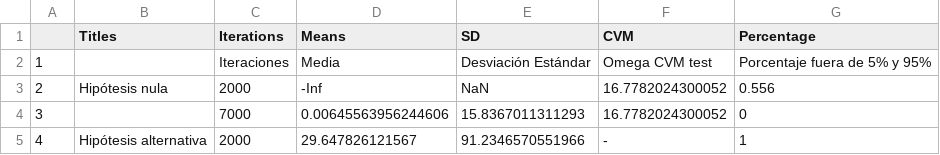
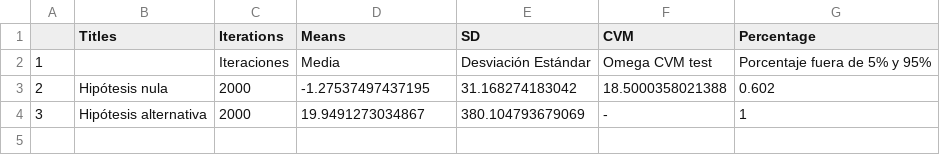
Before and after one commit to santigibo/proyecto-1-enp, a CSV file: Results.csv, drawn as a sheet.

```diff
--- a/Results.csv
+++ b/Results.csv
@@ -2,4 +2,3 @@
 "1","","Iteraciones","Media","Desviación Estándar","Omega CVM test","Porcentaje fuera de 5% y 95%"
-"2","Hipótesis nula","2000","-Inf","NaN","16.7782024300052","0.556"
-"3","","7000","0.00645563956244606","15.8367011311293","16.7782024300052","0"
-"4","Hipótesis alternativa","2000","29.647826121567","91.2346570551966","-","1"
+"2","Hipótesis nula","2000","-1.27537497437195","31.168274183042","18.5000358021388","0.602"
+"3","Hipótesis alternativa","2000","19.9491273034867","380.104793679069","-","1"
```
Also changed, not shown: 2 other files.
